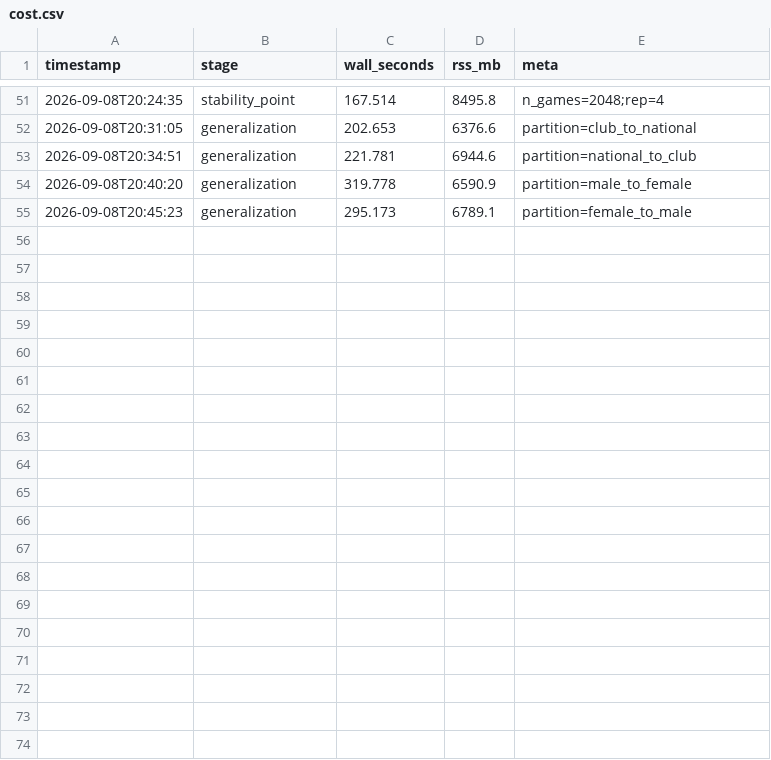
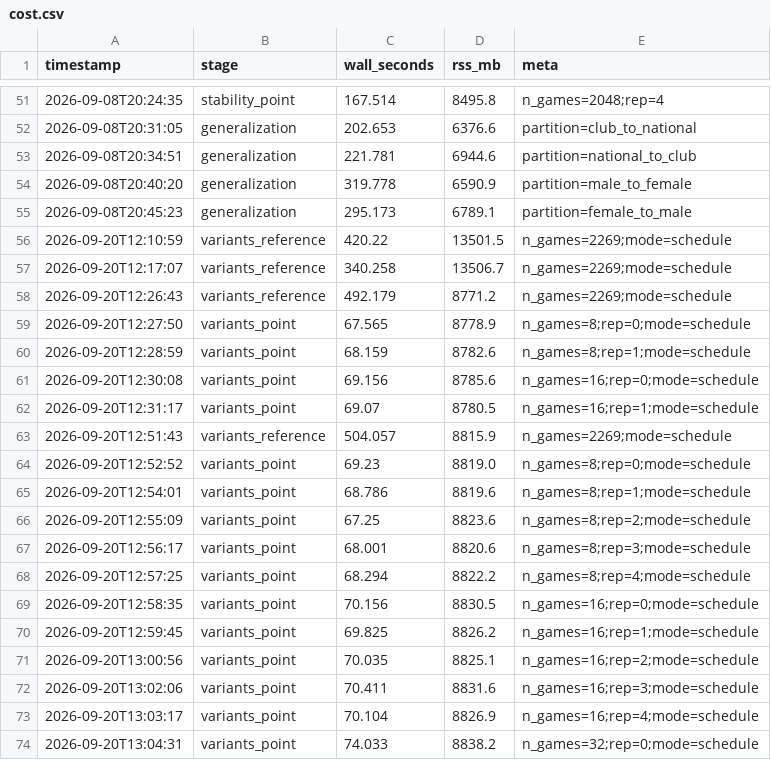
Before and after one commit to davituma/xt-vaep, a CSV file: outputs/logs/cost.csv, drawn as a sheet; only a part is shown, gaps mark what is left out; the diff covers the shown part only; the diff names each change by its address in the sheet, - before the commit and + after, or states it on an @@ line.

```diff
--- a/outputs/logs/cost.csv
+++ b/outputs/logs/cost.csv
+row 56: 2026-09-20T12:10:59 | variants_reference | 420.22 | 13501.5 | n_games=2269;mode=schedule
+row 57: 2026-09-20T12:17:07 | variants_reference | 340.258 | 13506.7 | n_games=2269;mode=schedule
+row 58: 2026-09-20T12:26:43 | variants_reference | 492.179 | 8771.2 | n_games=2269;mode=schedule
+row 59: 2026-09-20T12:27:50 | variants_point | 67.565 | 8778.9 | n_games=8;rep=0;mode=schedule
+row 60: 2026-09-20T12:28:59 | variants_point | 68.159 | 8782.6 | n_games=8;rep=1;mode=schedule
+row 61: 2026-09-20T12:30:08 | variants_point | 69.156 | 8785.6 | n_games=16;rep=0;mode=schedule
+row 62: 2026-09-20T12:31:17 | variants_point | 69.07 | 8780.5 | n_games=16;rep=1;mode=schedule
+row 63: 2026-09-20T12:51:43 | variants_reference | 504.057 | 8815.9 | n_games=2269;mode=schedule
+row 64: 2026-09-20T12:52:52 | variants_point | 69.23 | 8819.0 | n_games=8;rep=0;mode=schedule
+row 65: 2026-09-20T12:54:01 | variants_point | 68.786 | 8819.6 | n_games=8;rep=1;mode=schedule
+row 66: 2026-09-20T12:55:09 | variants_point | 67.25 | 8823.6 | n_games=8;rep=2;mode=schedule
+row 67: 2026-09-20T12:56:17 | variants_point | 68.001 | 8820.6 | n_games=8;rep=3;mode=schedule
+row 68: 2026-09-20T12:57:25 | variants_point | 68.294 | 8822.2 | n_games=8;rep=4;mode=schedule
+row 69: 2026-09-20T12:58:35 | variants_point | 70.156 | 8830.5 | n_games=16;rep=0;mode=schedule
+row 70: 2026-09-20T12:59:45 | variants_point | 69.825 | 8826.2 | n_games=16;rep=1;mode=schedule
+row 71: 2026-09-20T13:00:56 | variants_point | 70.035 | 8825.1 | n_games=16;rep=2;mode=schedule
+row 72: 2026-09-20T13:02:06 | variants_point | 70.411 | 8831.6 | n_games=16;rep=3;mode=schedule
+row 73: 2026-09-20T13:03:17 | variants_point | 70.104 | 8826.9 | n_games=16;rep=4;mode=schedule
+row 74: 2026-09-20T13:04:31 | variants_point | 74.033 | 8838.2 | n_games=32;rep=0;mode=schedule
```
Also changed, not shown: 14 added rows elsewhere in this file, 11 other files.
